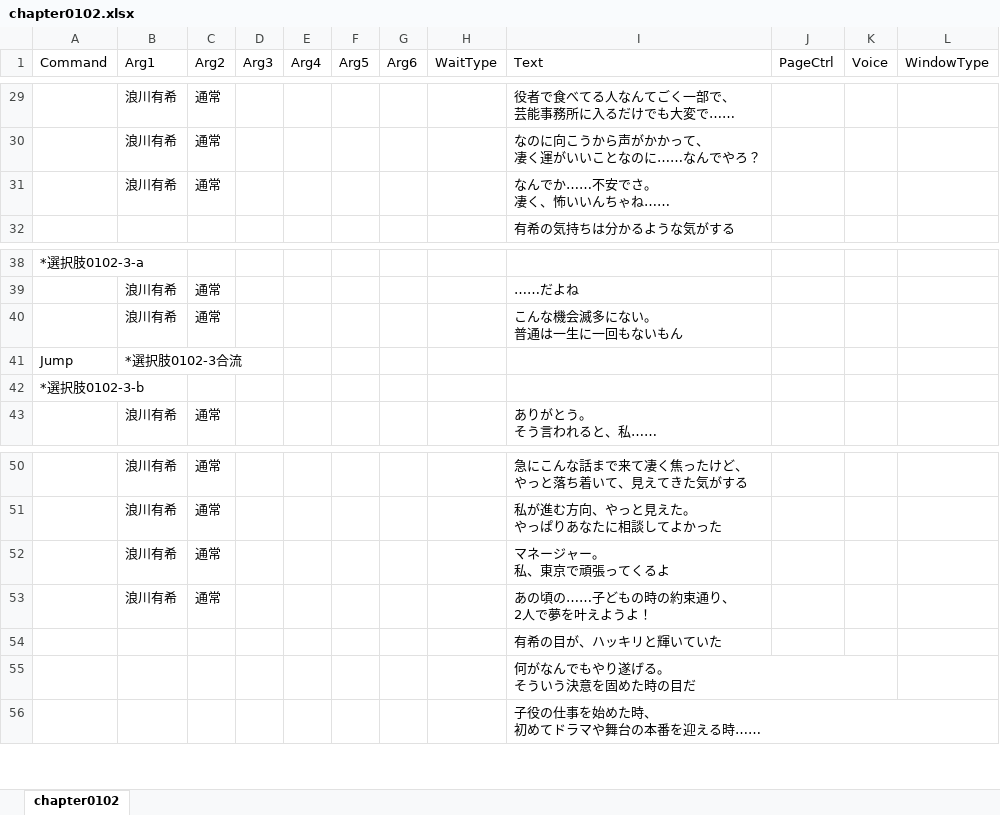
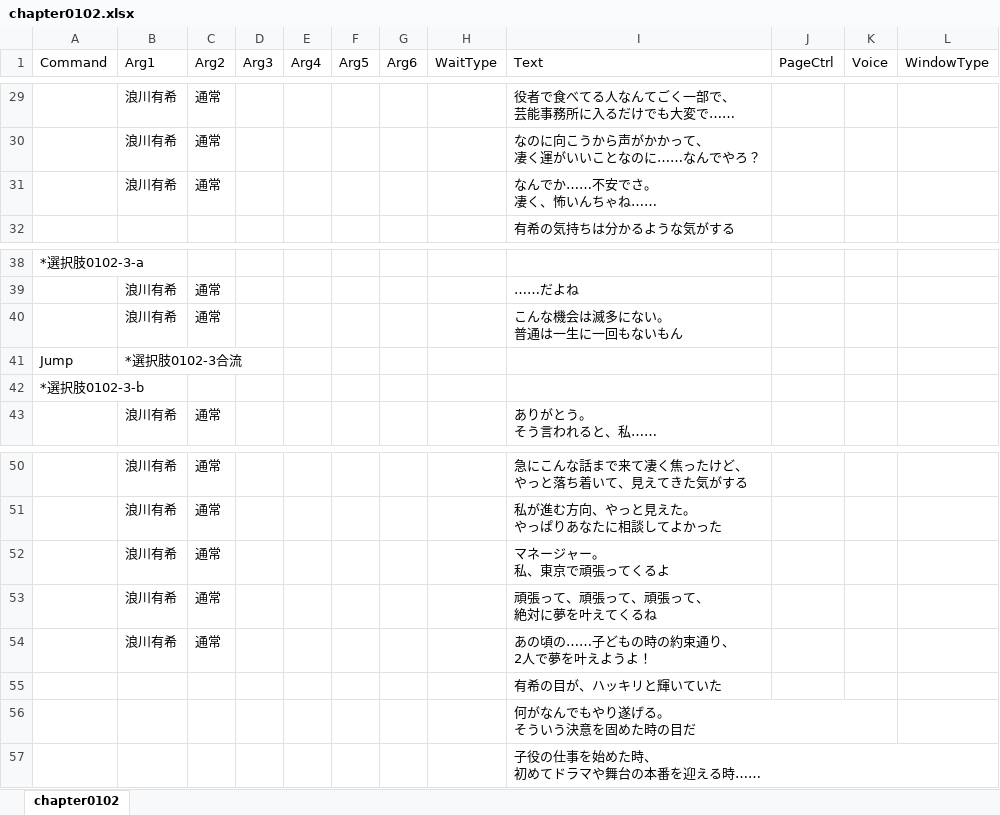
Before and after one commit to omen-Inc/utageTest, an Excel workbook: Assets/test260903/chapter0102.xlsx, sheet chapter0102, drawn as a sheet; only a part is shown, gaps mark what is left out; values as stored, in another font and other column widths than the file's, no borders; ↵ is a line break in a cell; the diff names each change by its address in the sheet, - before the commit and + after, or states it on an @@ line.

```diff
--- a/Assets/test260903/chapter0102.xlsx (sheet chapter0102)
+++ b/Assets/test260903/chapter0102.xlsx (sheet chapter0102)
-I31 (Text): なんでか……不安でさ。 ↵ 凄く、怖いいんちゃね……
+I31 (Text): なんでか……不安でさ。 ↵ 凄く、怖いんちゃね……
-I40 (Text): こんな機会滅多にない。 ↵ 普通は一生に一回もないもん
+I40 (Text): こんな機会は滅多にない。 ↵ 普通は一生に一回もないもん
+row 53:  | 浪川有希 | 通常 |  |  |  |  |  | 頑張って、頑張って、頑張って、 ↵ 絶対に夢を叶えてくるね
```
Also changed, not shown: Assets/test260903/chapter0101.xlsx, Assets/test260903/chapter0103.xlsx, 2 other files.
